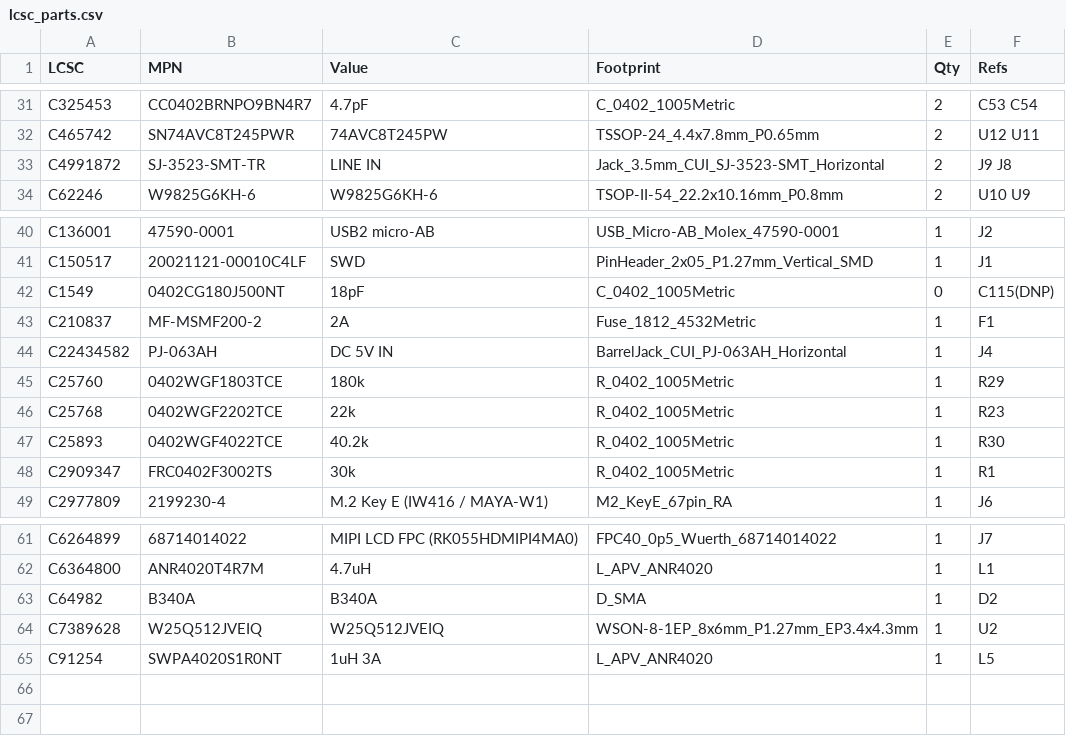
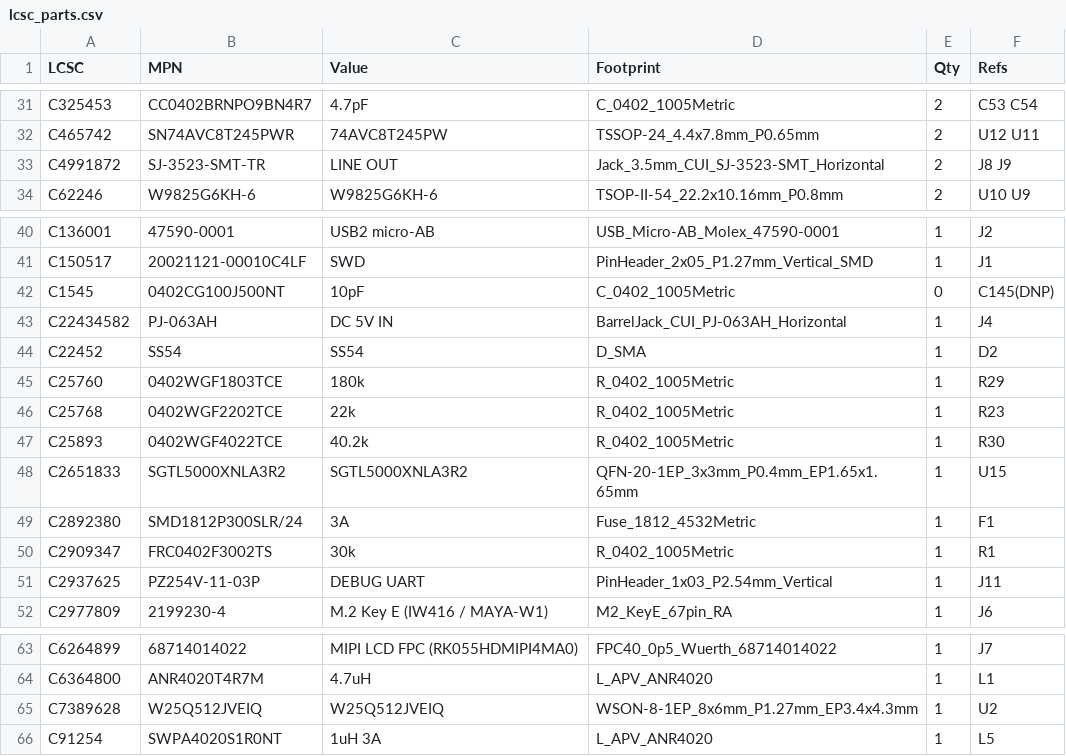
Before and after one commit to newdigate/nosh-dev-board, a CSV file: Kicad/tools/data/lcsc_parts.csv, drawn as a sheet; only a part is shown, gaps mark what is left out; the diff covers the shown part only.

```diff
--- a/Kicad/tools/data/lcsc_parts.csv
+++ b/Kicad/tools/data/lcsc_parts.csv
@@ -32,3 +32,3 @@ C325453,CC0402BRNPO9BN4R7,4.7pF,C_0402_1005Metric,2,C53 C54
 C465742,SN74AVC8T245PWR,74AVC8T245PW,TSSOP-24_4.4x7.8mm_P0.65mm,2,U12 U11
-C4991872,SJ-3523-SMT-TR,LINE IN,Jack_3.5mm_CUI_SJ-3523-SMT_Horizontal,2,J9 J8
+C4991872,SJ-3523-SMT-TR,LINE OUT,Jack_3.5mm_CUI_SJ-3523-SMT_Horizontal,2,J8 J9
 C62246,W9825G6KH-6,W9825G6KH-6,TSOP-II-54_22.2x10.16mm_P0.8mm,2,U10 U9
@@ -41,5 +41,5 @@ C136001,47590-0001,USB2 micro-AB,USB_Micro-AB_Molex_47590-0001,1,J2
 C150517,20021121-00010C4LF,SWD,PinHeader_2x05_P1.27mm_Vertical_SMD,1,J1
-C1549,0402CG180J500NT,18pF,C_0402_1005Metric,0,C115(DNP)
-C210837,MF-MSMF200-2,2A,Fuse_1812_4532Metric,1,F1
+C1545,0402CG100J500NT,10pF,C_0402_1005Metric,0,C145(DNP)
 C22434582,PJ-063AH,DC 5V IN,BarrelJack_CUI_PJ-063AH_Horizontal,1,J4
+C22452,SS54,SS54,D_SMA,1,D2
 C25760,0402WGF1803TCE,180k,R_0402_1005Metric,1,R29
@@ -47,3 +47,6 @@ C25768,0402WGF2202TCE,22k,R_0402_1005Metric,1,R23
 C25893,0402WGF4022TCE,40.2k,R_0402_1005Metric,1,R30
+C2651833,SGTL5000XNLA3R2,SGTL5000XNLA3R2,QFN-20-1EP_3x3mm_P0.4mm_EP1.65x1.65mm,1,U15
+C2892380,SMD1812P300SLR/24,3A,Fuse_1812_4532Metric,1,F1
 C2909347,FRC0402F3002TS,30k,R_0402_1005Metric,1,R1
+C2937625,PZ254V-11-03P,DEBUG UART,PinHeader_1x03_P2.54mm_Vertical,1,J11
 C2977809,2199230-4,M.2 Key E (IW416 / MAYA-W1),M2_KeyE_67pin_RA,1,J6
@@ -62,3 +64,2 @@ C6264899,68714014022,MIPI LCD FPC (RK055HDMIPI4MA0),FPC40_0p5_Wuerth_68714014022
 C6364800,ANR4020T4R7M,4.7uH,L_APV_ANR4020,1,L1
-C64982,B340A,B340A,D_SMA,1,D2
 C7389628,W25Q512JVEIQ,W25Q512JVEIQ,WSON-8-1EP_8x6mm_P1.27mm_EP3.4x4.3mm,1,U2
```
Also changed, not shown: 4 added rows, 5 removed rows and 11 edited cells elsewhere in this file, 11 other files.
